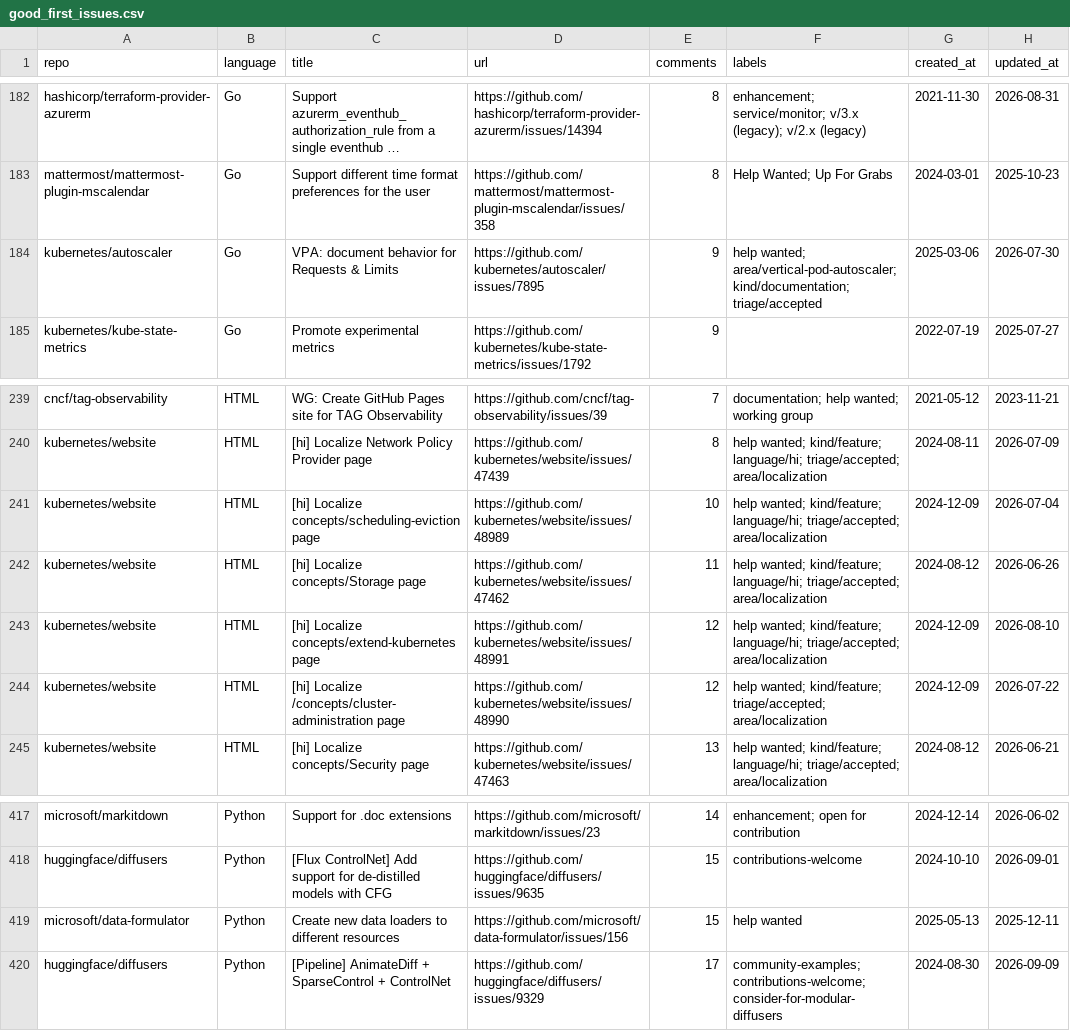
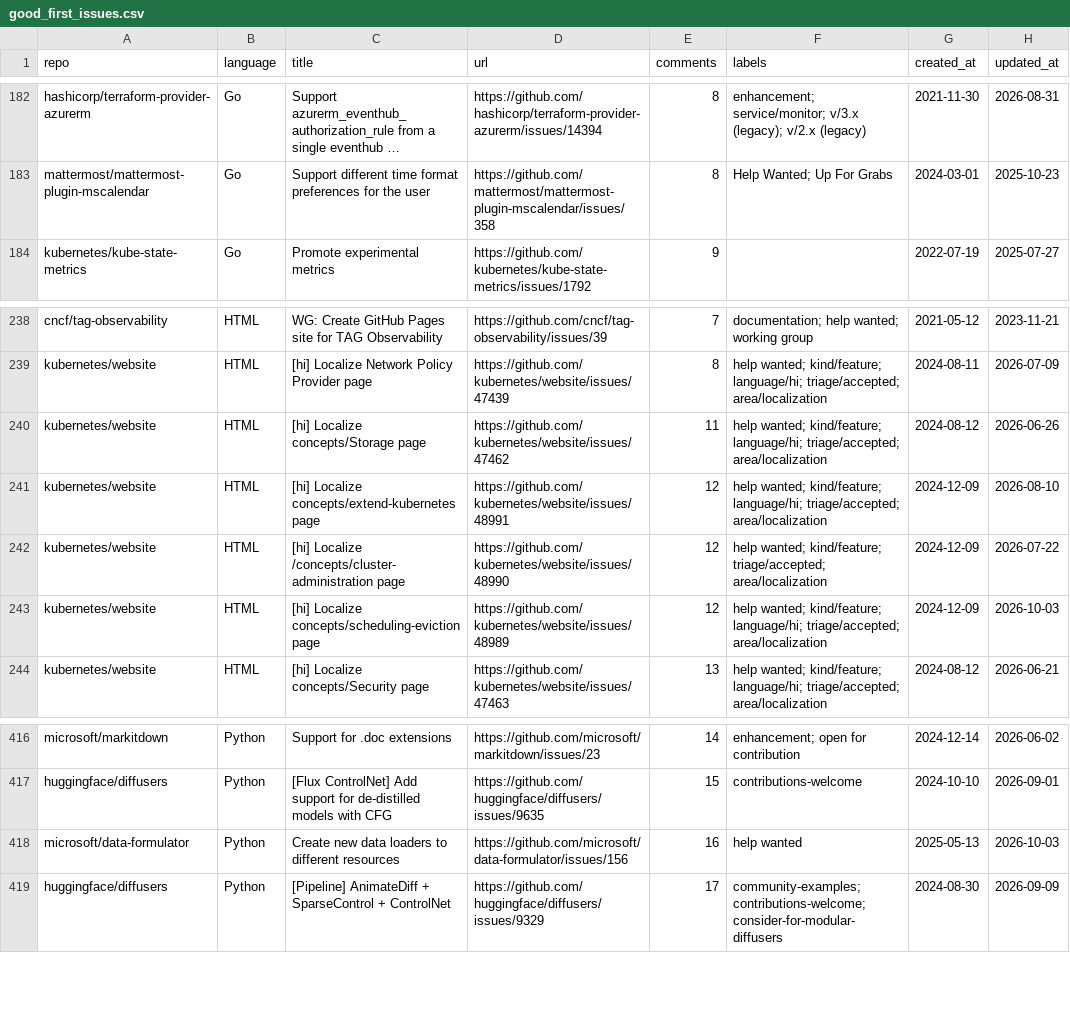
Before and after one commit to drkrillo/good-first-issues, a CSV file: good_first_issues.csv, drawn as a sheet; only a part is shown, gaps mark what is left out; long unchanged cells end in …; removed rows and columns are numbered as before the commit, all else as after; the diff names each change by its address in the sheet, - before the commit and + after, or states it on an @@ line.

```diff
--- a/good_first_issues.csv
+++ b/good_first_issues.csv
-row 184: kubernetes/autoscaler | Go | VPA: document behavior for Requests & Limits | https://github.com/kubernetes/autoscaler/issues/7895 | 9 | help wanted; area/vertical-pod-autoscaler; kind/documentation; triage/accepted | 2025-03-06 | 2026-07-30
-row 241: kubernetes/website | HTML | [hi] Localize concepts/scheduling-eviction page | https://github.com/kubernetes/website/issues/48989 | 10 | help wanted; kind/feature; language/hi; triage/accepted; area/localization | 2024-12-09 | 2026-07-04
+row 243: kubernetes/website | HTML | [hi] Localize concepts/scheduling-eviction page | https://github.com/kubernetes/website/issues/48989 | 12 | help wanted; kind/feature; language/hi; triage/accepted; area/localization | 2024-12-09 | 2026-10-03
-E418 (comments): 15
+E418 (comments): 16
-H418 (updated_at): 2025-12-11
+H418 (updated_at): 2026-10-03
```
Also changed, not shown: 1 other file.
